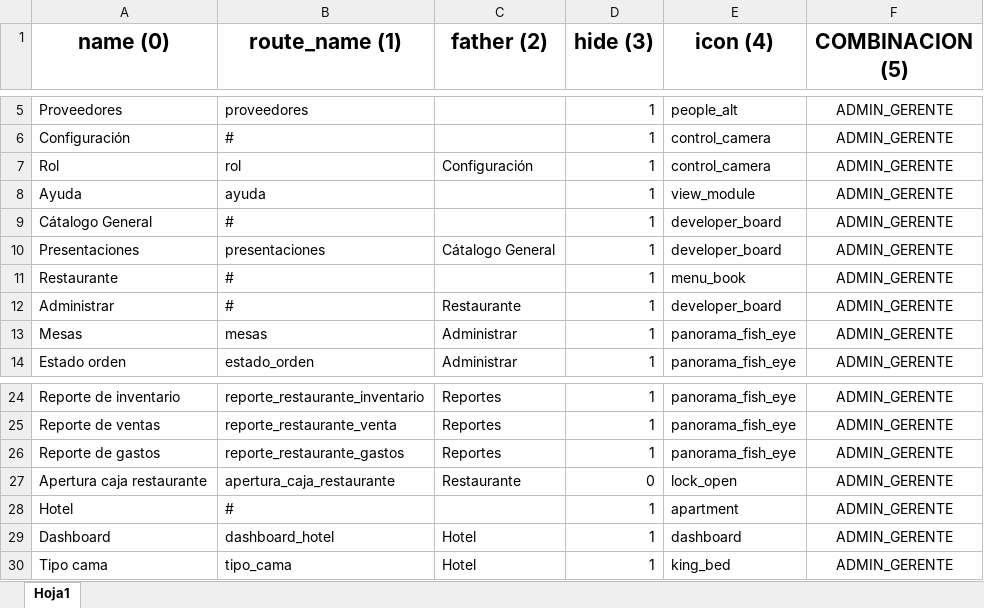
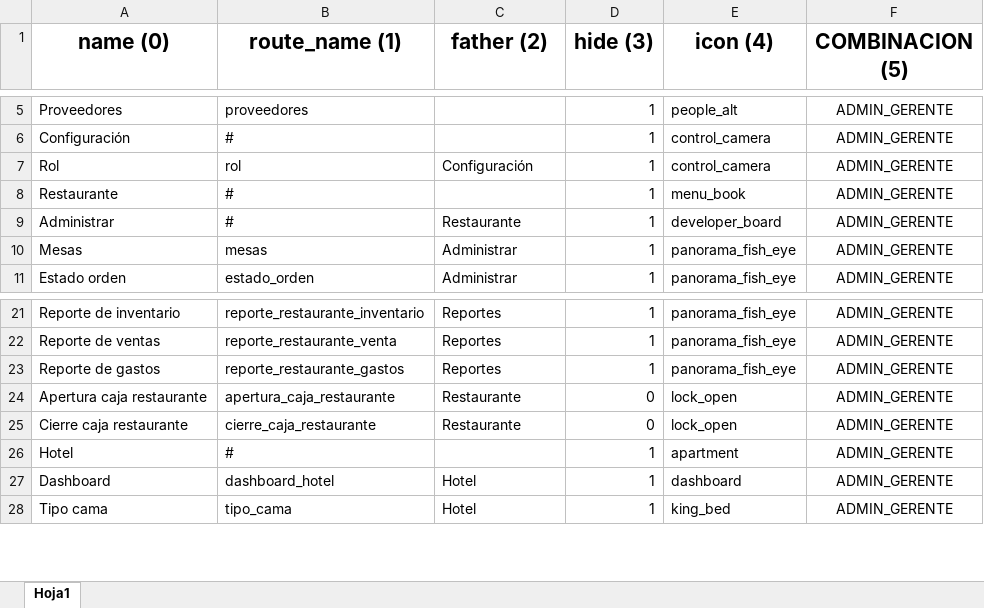
Before and after one commit to RenHec/sis_h_r, an Excel workbook: backend/database/seeders/Catalogos/RolMenu.xlsx, sheet Hoja1, drawn as a sheet; only a part is shown, gaps mark what is left out; values as stored, in another font and other column widths than the file's, no borders; removed rows and columns are numbered as before the commit, all else as after; the diff names each change by its address in the sheet, - before the commit and + after, or states it on an @@ line.

Commit message:
Cierre de caja hotel

```diff
--- a/backend/database/seeders/Catalogos/RolMenu.xlsx (sheet Hoja1)
+++ b/backend/database/seeders/Catalogos/RolMenu.xlsx (sheet Hoja1)
-row 8: Ayuda | ayuda |  | 1 | view_module | ADMIN_GERENTE
-row 9: Cátalogo General | # |  | 1 | developer_board | ADMIN_GERENTE
-row 10: Presentaciones | presentaciones | Cátalogo General | 1 | developer_board | ADMIN_GERENTE
+row 25: Cierre caja restaurante | cierre_caja_restaurante | Restaurante | 0 | lock_open | ADMIN_GERENTE
```
Also changed, not shown: 3 other files.
